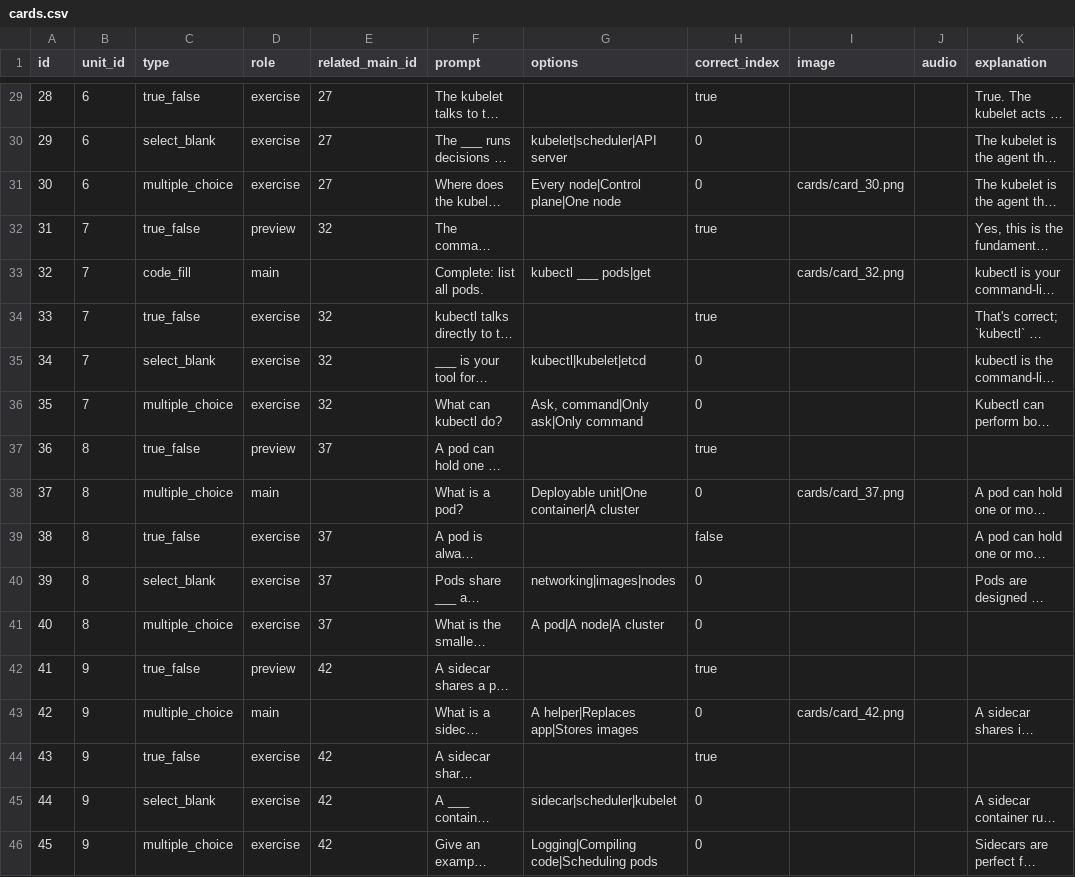
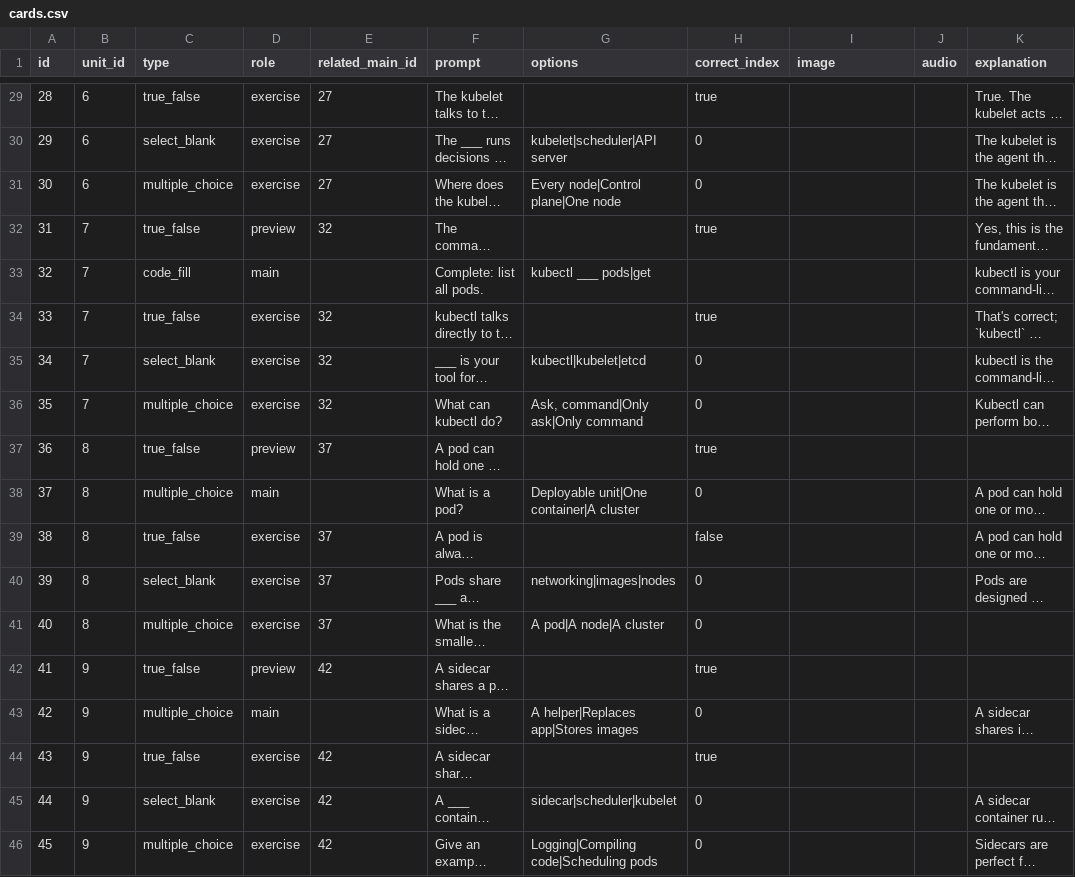
Before and after one commit to yaaddi-courses/kubernetes-fundamentals, a CSV file: source/cards.csv, drawn as a sheet; only a part is shown, gaps mark what is left out; long unchanged cells end in …; the diff covers the shown part only; the diff names each change by its address in the sheet, - before the commit and + after, or states it on an @@ line.

Commit message:
Remove card images flagged as irrelevant by the image_relevance review check

```diff
--- a/source/cards.csv
+++ b/source/cards.csv
-I31 (image): cards/card_30.png
+I31 (image): (empty)
-I33 (image): cards/card_32.png
+I33 (image): (empty)
-I38 (image): cards/card_37.png
+I38 (image): (empty)
-I43 (image): cards/card_42.png
+I43 (image): (empty)
```
Also changed, not shown: 53 edited cells elsewhere in this file.
